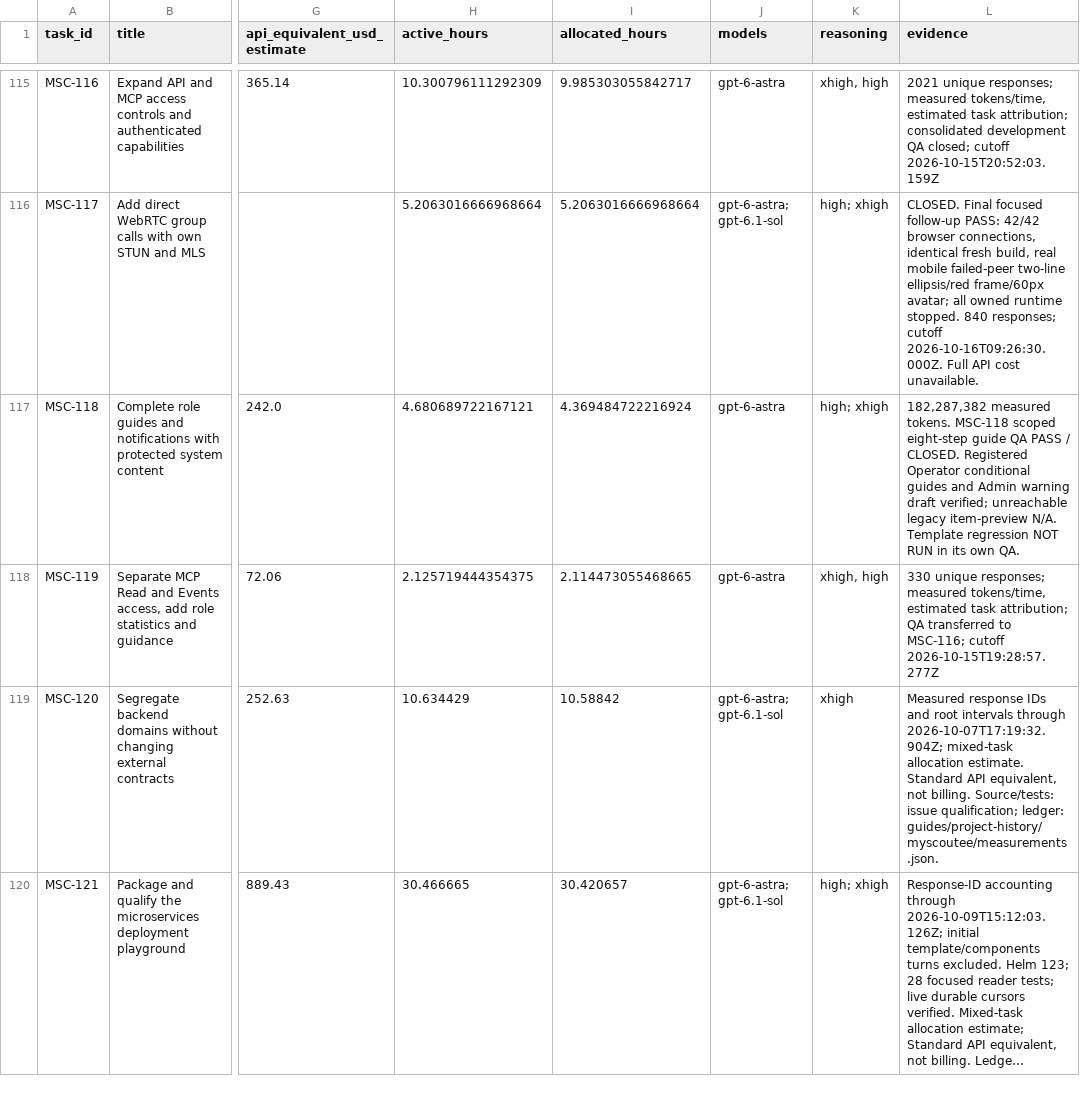
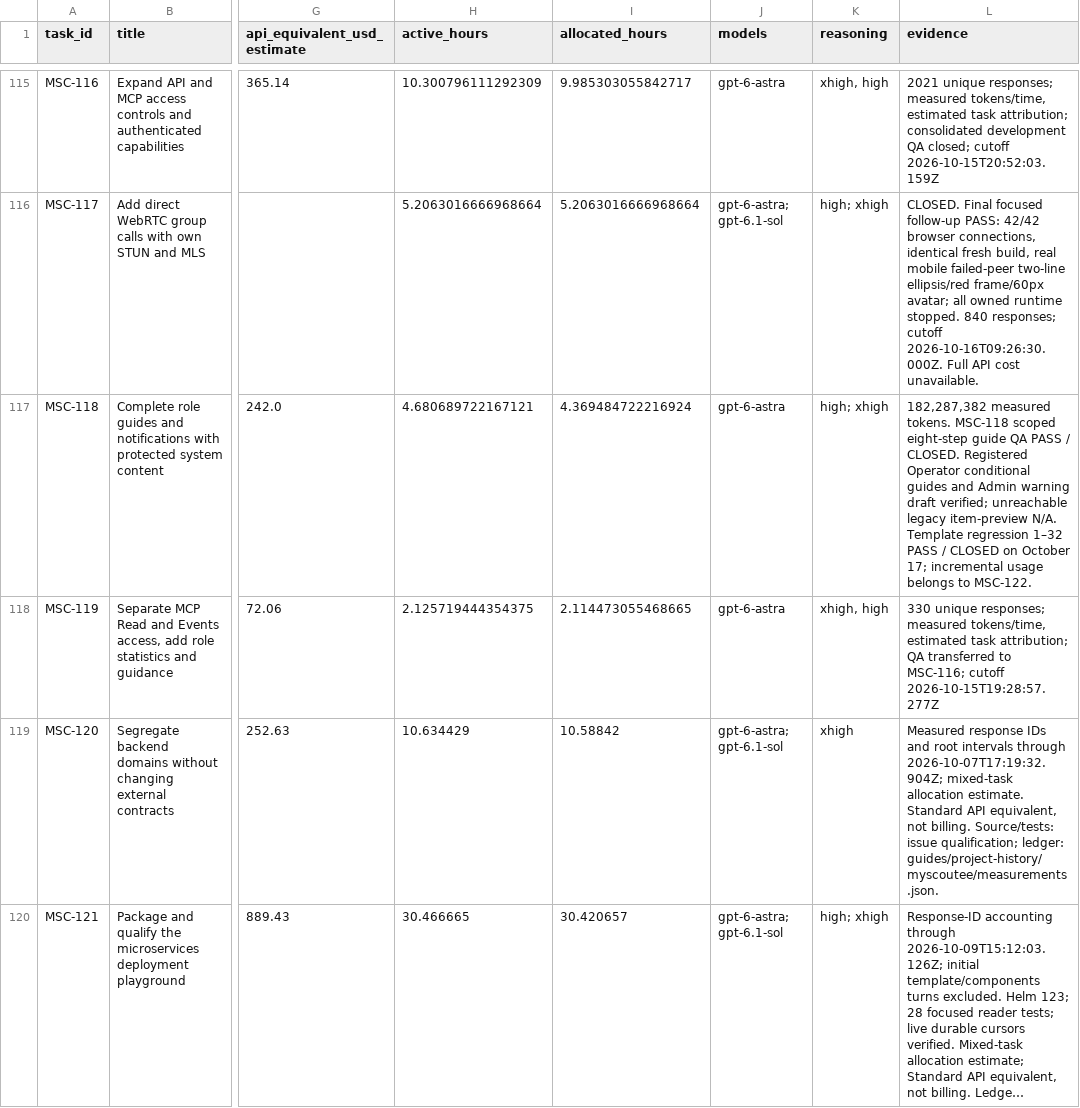
Before and after one commit to fssrepository/myscoutee-roadmap, a CSV file: guides/project-history/myscoutee/tasks.csv, drawn as a sheet; only a part is shown, gaps mark what is left out; long unchanged cells end in …; the diff covers the shown part only; the diff names each change by its address in the sheet, - before the commit and + after, or states it on an @@ line.

Commit message:
[MSC-122] Close template QA, refresh usage heatmap and preserve consolidated history
Retain original delivery and measured regression as components of one task.
Update both Project snapshots and the anonymous daily chart through October 16.
Preserve original-to-consolidated commit identities without replaying accepted QA.

```diff
--- a/guides/project-history/myscoutee/tasks.csv
+++ b/guides/project-history/myscoutee/tasks.csv
-L117 (evidence): …Template regression NOT RUN in its own QA.
+L117 (evidence): …Template regression 1–32 PASS / CLOSED on October 17; incremental usage belongs to MSC-122.
```
Also changed, not shown: 6 edited cells elsewhere in this file, 16 other files.
